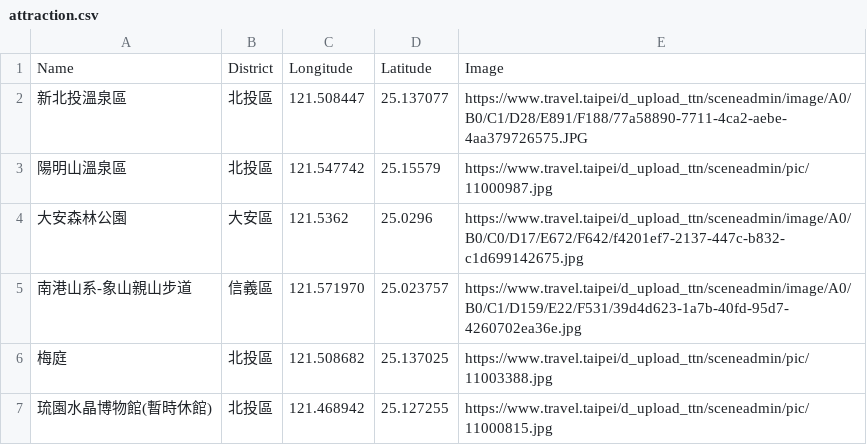
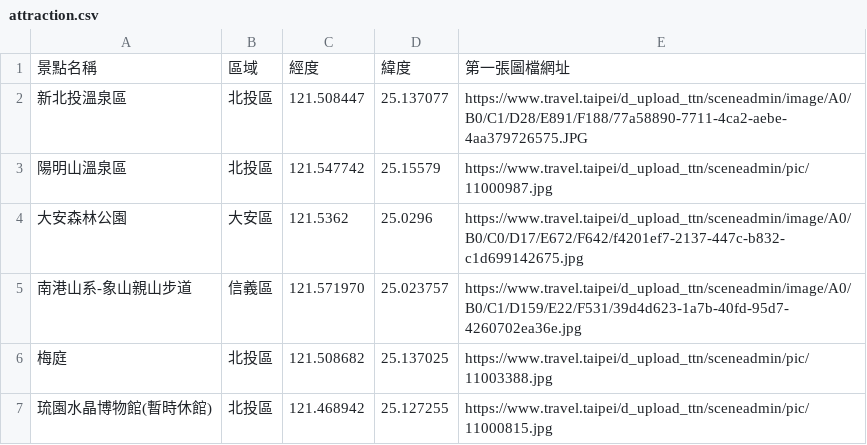
Before and after one commit to RitaChang5527/Week3, a CSV file: attraction.csv, drawn as a sheet; only a part is shown.

```diff
--- a/attraction.csv
+++ b/attraction.csv
@@ -1,2 +1,2 @@
-Name,District,Longitude,Latitude,Image
+景點名稱,區域,經度,緯度,第⼀張圖檔網址
 新北投溫泉區,北投區,121.508447,25.137077,https://www.travel.taipei/d_upload_ttn/sceneadmin/image/A0/B0/C1/D28/E891/F188/77a58890-7711-4ca2-aebe-4aa379726575.JPG
```
Also changed, not shown: 2 other files.
